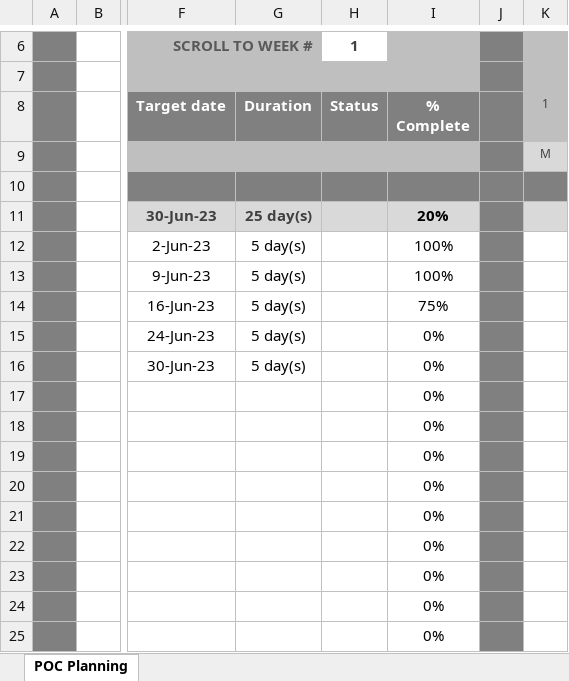
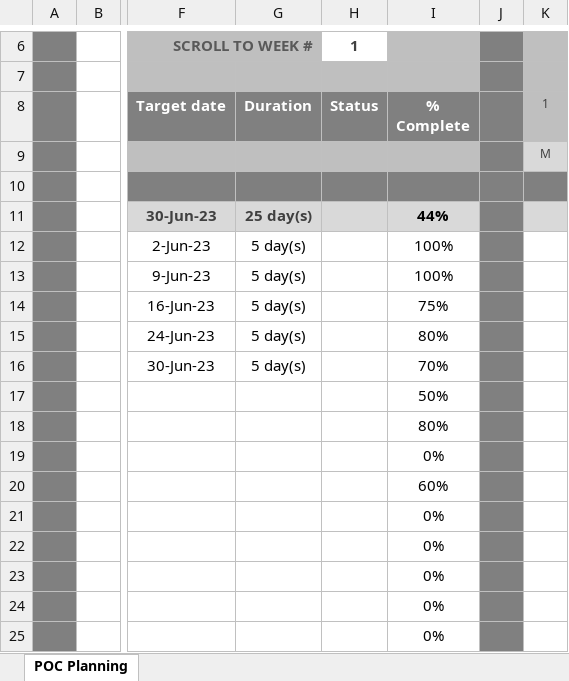
Before and after one commit to lsonduong/ETPServerTesting, an Excel workbook: ETP Testing POC Plan_Luan.xlsx, sheet POC Planning, drawn as a sheet; only a part is shown, gaps mark what is left out; values as stored, in another font and other column widths than the file's, no borders; charts and pictures and conditional formats not drawn; the diff names each change by its address in the sheet, - before the commit and + after, or states it on an @@ line.

Commit message:
report progress

```diff
--- a/ETP Testing POC Plan_Luan.xlsx (sheet POC Planning)
+++ b/ETP Testing POC Plan_Luan.xlsx (sheet POC Planning)
-I11: 20%
+I11: 44%
-I15: 0%
+I15: 80%
-I16: 0%
+I16: 70%
-I17: 0%
+I17: 50%
-I18: 0%
+I18: 80%
-I20: 0%
+I20: 60%
```
